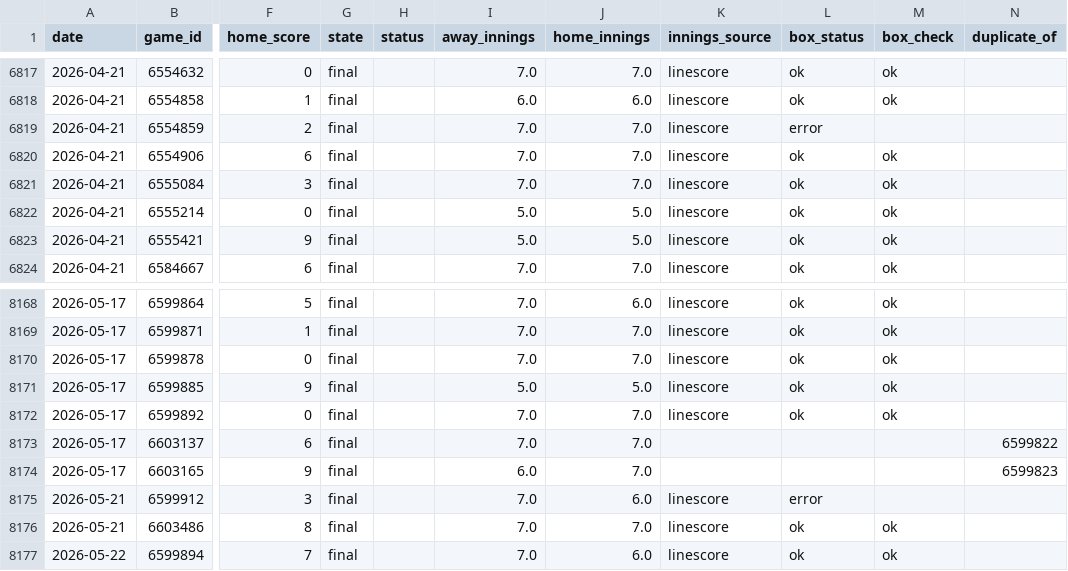
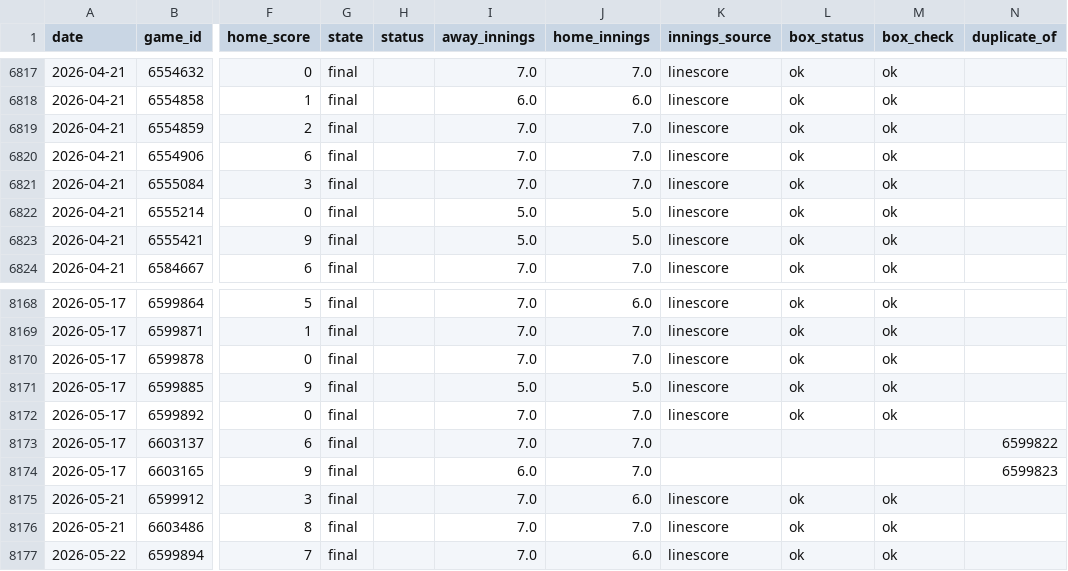
Before and after one commit to HarmonKahl/TheKahlIndex, a CSV file: games_season.csv, drawn as a sheet; only a part is shown, gaps mark what is left out; the diff names each change by its address in the sheet, - before the commit and + after, or states it on an @@ line.

```diff
--- a/games_season.csv
+++ b/games_season.csv
-L6819 (box_status): error
+L6819 (box_status): ok
-M6819 (box_check): (empty)
+M6819 (box_check): ok
-L8175 (box_status): error
+L8175 (box_status): ok
-M8175 (box_check): (empty)
+M8175 (box_check): ok
```
Also changed, not shown: 5 other files.
